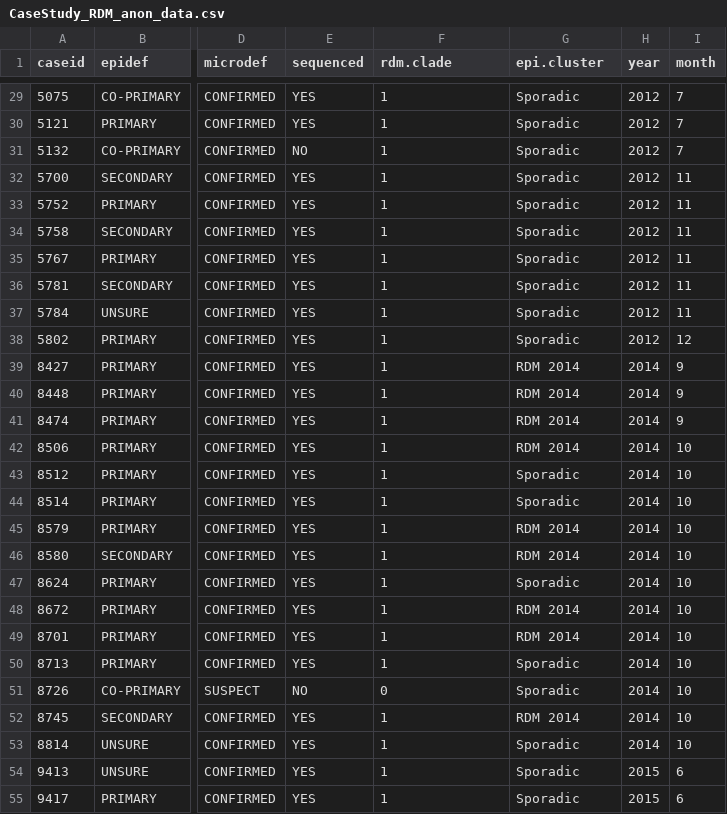
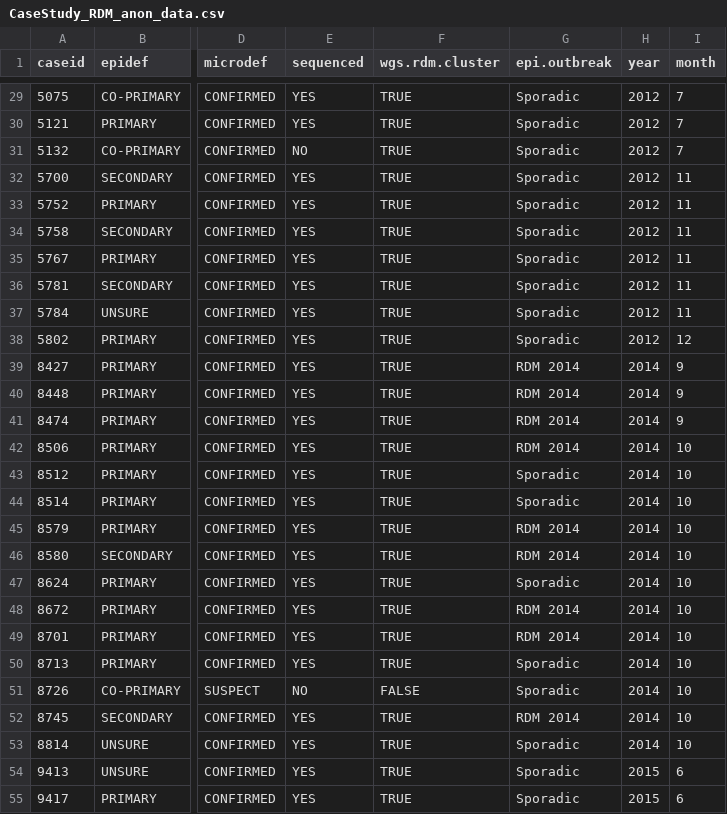
Before and after one commit to EPIET/OutbreakInvestigation, a CSV file: Mapping_UK/data/CaseStudy_RDM_anon_data.csv, drawn as a sheet; only a part is shown, gaps mark what is left out; the diff covers the shown part only; the diff names each change by its address in the sheet, - before the commit and + after, or states it on an @@ line.

```diff
--- a/Mapping_UK/data/CaseStudy_RDM_anon_data.csv
+++ b/Mapping_UK/data/CaseStudy_RDM_anon_data.csv
-F1: rdm.clade
+F1: wgs.rdm.cluster
-G1: epi.cluster
+G1: epi.outbreak
-F29:F50 (wgs.rdm.cluster): 1
+F29:F50 (wgs.rdm.cluster): TRUE
-F51 (wgs.rdm.cluster): 0
+F51 (wgs.rdm.cluster): FALSE
-F52:F55 (wgs.rdm.cluster): 1
+F52:F55 (wgs.rdm.cluster): TRUE
```
Also changed, not shown: 32 edited cells elsewhere in this file, Mapping_UK/data/CaseStudy_RDM_anon_data_coords.csv, 17 other files.
